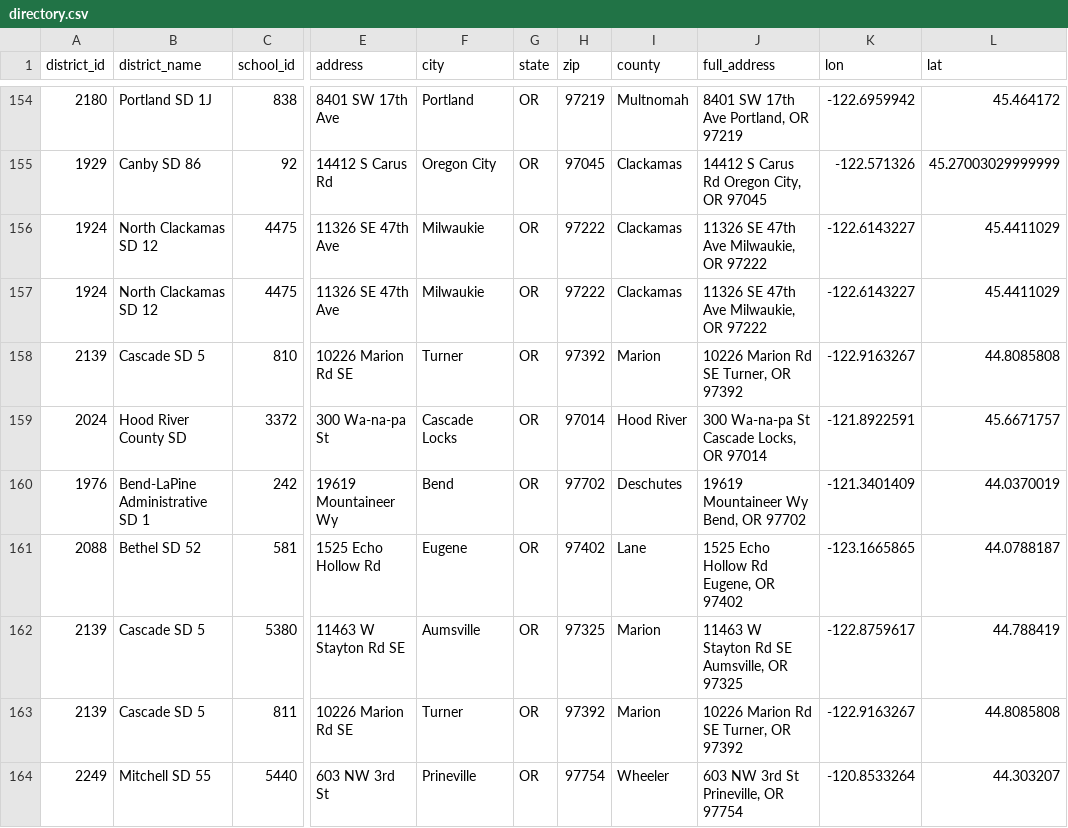
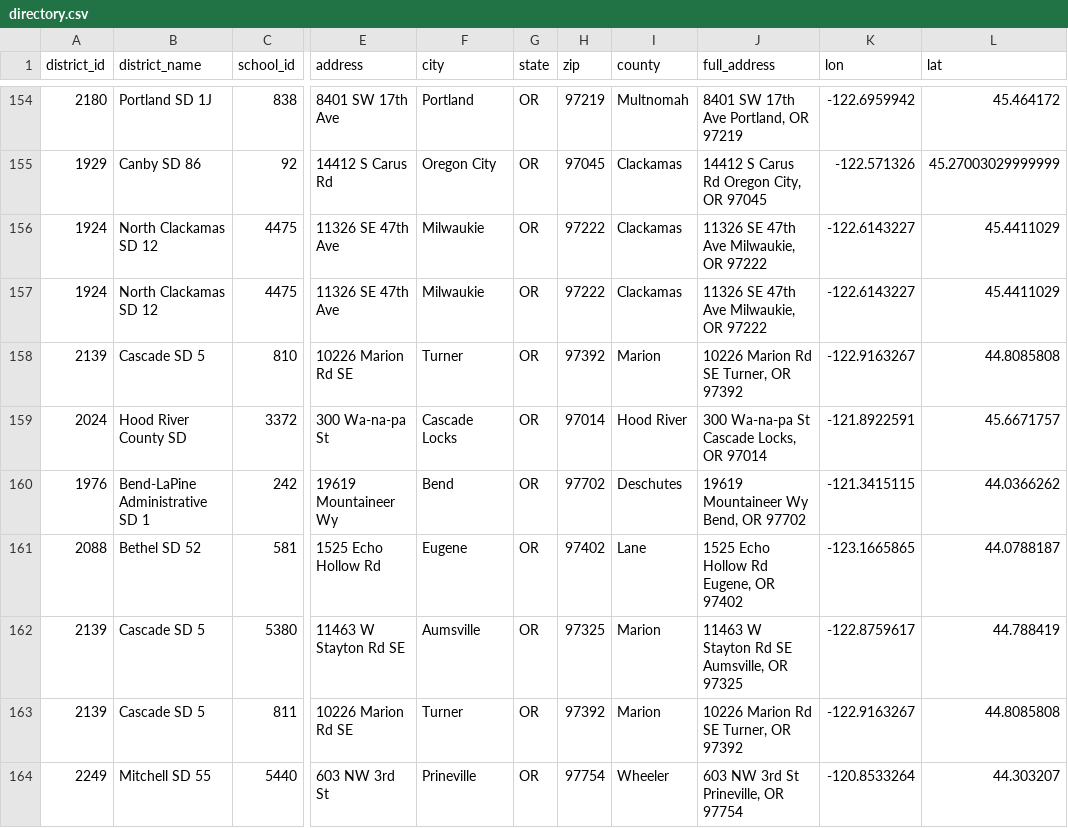
Before and after one commit to davemoyer/rieke, a CSV file: prc/directory.csv, drawn as a sheet; only a part is shown, gaps mark what is left out; the diff covers the shown part only; the diff names each change by its address in the sheet, - before the commit and + after, or states it on an @@ line.

Commit message:
adjust funding etl and add new enrollment data

```diff
--- a/prc/directory.csv
+++ b/prc/directory.csv
-K160 (lon): -121.3401409
+K160 (lon): -121.3415115
-L160 (lat): 44.0370019
+L160 (lat): 44.0366262
```
Also changed, not shown: 64 edited cells elsewhere in this file, 5 other files.
